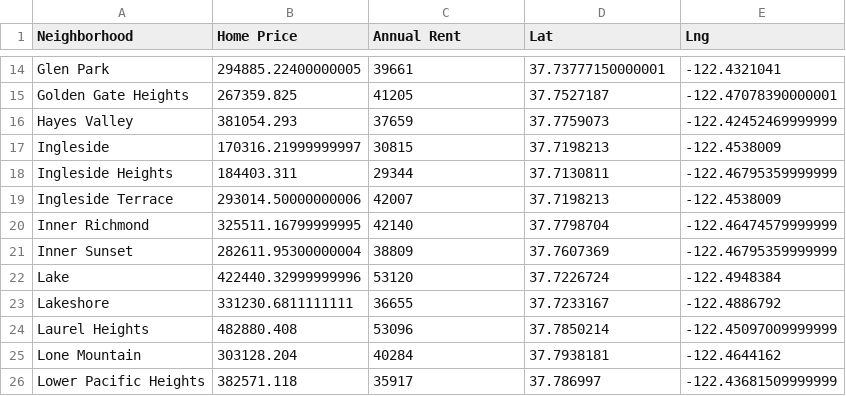
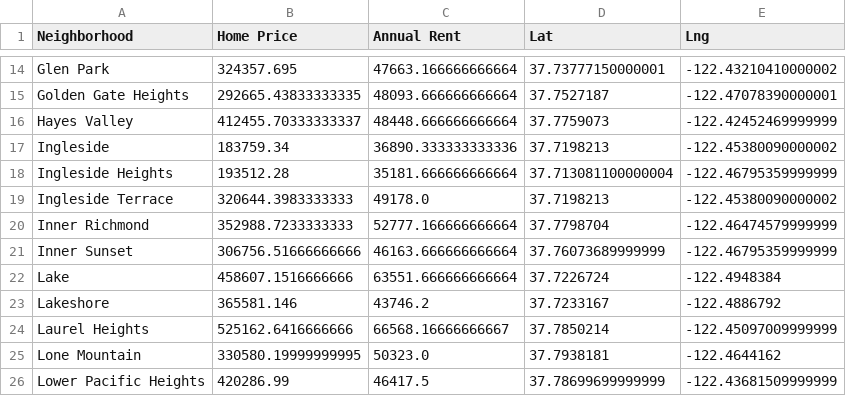
Before and after one commit to rochiecuevas/shared_accommodations, a CSV file: Data/hp_and_rent_grouped.csv, drawn as a sheet; only a part is shown, gaps mark what is left out; the diff covers the shown part only; the diff names each change by its address in the sheet, - before the commit and + after, or states it on an @@ line.

```diff
--- a/Data/hp_and_rent_grouped.csv
+++ b/Data/hp_and_rent_grouped.csv
-B14 (Home Price): 294885.22400000005
+B14 (Home Price): 324357.695
-C14 (Annual Rent): 39661
+C14 (Annual Rent): 47663.166666666664
-E14 (Lng): -122.4321041
+E14 (Lng): -122.43210410000002
-B15 (Home Price): 267359.825
+B15 (Home Price): 292665.43833333335
-C15 (Annual Rent): 41205
+C15 (Annual Rent): 48093.666666666664
-B16 (Home Price): 381054.293
+B16 (Home Price): 412455.70333333337
-C16 (Annual Rent): 37659
+C16 (Annual Rent): 48448.666666666664
-B17 (Home Price): 170316.21999999997
+B17 (Home Price): 183759.34
-C17 (Annual Rent): 30815
+C17 (Annual Rent): 36890.333333333336
-E17 (Lng): -122.4538009
+E17 (Lng): -122.45380090000002
-B18 (Home Price): 184403.311
+B18 (Home Price): 193512.28
-C18 (Annual Rent): 29344
+C18 (Annual Rent): 35181.666666666664
-D18 (Lat): 37.7130811
+D18 (Lat): 37.713081100000004
-B19 (Home Price): 293014.50000000006
+B19 (Home Price): 320644.3983333333
-C19 (Annual Rent): 42007
+C19 (Annual Rent): 49178.0
-E19 (Lng): -122.4538009
+E19 (Lng): -122.45380090000002
-B20 (Home Price): 325511.16799999995
+B20 (Home Price): 352988.7233333333
-C20 (Annual Rent): 42140
+C20 (Annual Rent): 52777.166666666664
-B21 (Home Price): 282611.95300000004
+B21 (Home Price): 306756.51666666666
-C21 (Annual Rent): 38809
+C21 (Annual Rent): 46163.666666666664
-D21 (Lat): 37.7607369
+D21 (Lat): 37.76073689999999
-B22 (Home Price): 422440.32999999996
+B22 (Home Price): 458607.1516666666
-C22 (Annual Rent): 53120
+C22 (Annual Rent): 63551.666666666664
-B23 (Home Price): 331230.6811111111
+B23 (Home Price): 365581.146
-C23 (Annual Rent): 36655
+C23 (Annual Rent): 43746.2
-B24 (Home Price): 482880.408
+B24 (Home Price): 525162.6416666666
-C24 (Annual Rent): 53096
+C24 (Annual Rent): 66568.16666666667
-B25 (Home Price): 303128.204
+B25 (Home Price): 330580.19999999995
-C25 (Annual Rent): 40284
+C25 (Annual Rent): 50323.0
-B26 (Home Price): 382571.118
+B26 (Home Price): 420286.99
-C26 (Annual Rent): 35917
+C26 (Annual Rent): 46417.5
-D26 (Lat): 37.786997
+D26 (Lat): 37.78699699999999
```
Also changed, not shown: 121 edited cells elsewhere in this file, 1 other file.
